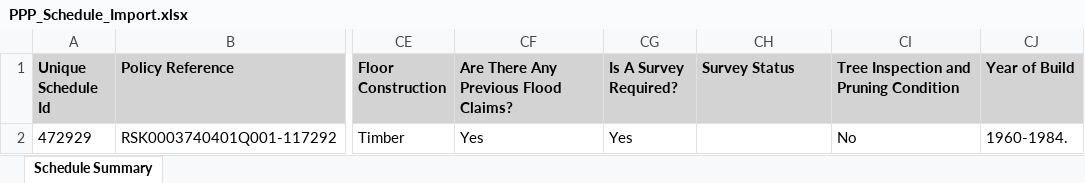
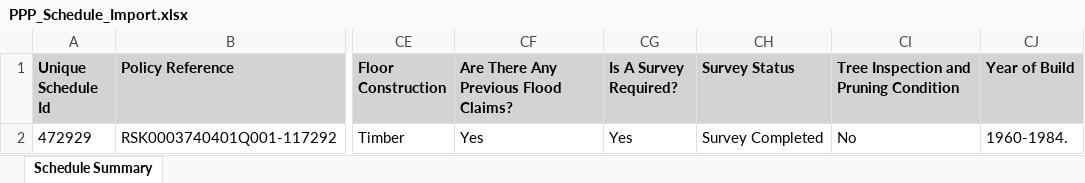
Before and after one commit to DeenaNathYadav/R5.4-PreQC-Smoke, an Excel workbook: PPP/PPP_Schedule_Import.xlsx, sheet Schedule Summary, drawn as a sheet; only a part is shown, gaps mark what is left out; values as stored, in another font and other column widths than the file's, no borders; the diff names each change by its address in the sheet, - before the commit and + after, or states it on an @@ line.

Commit message:
- Introduced runState.ts to manage state persistence across test runs, allowing tests to share values and handle blocking steps effectively. - fixed blocking scenarios for each product -DNY

```diff
--- a/PPP/PPP_Schedule_Import.xlsx (sheet Schedule Summary)
+++ b/PPP/PPP_Schedule_Import.xlsx (sheet Schedule Summary)
-CH2 (Survey Status): (empty)
+CH2 (Survey Status): Survey Completed
```
Also changed, not shown: 36 other files.
